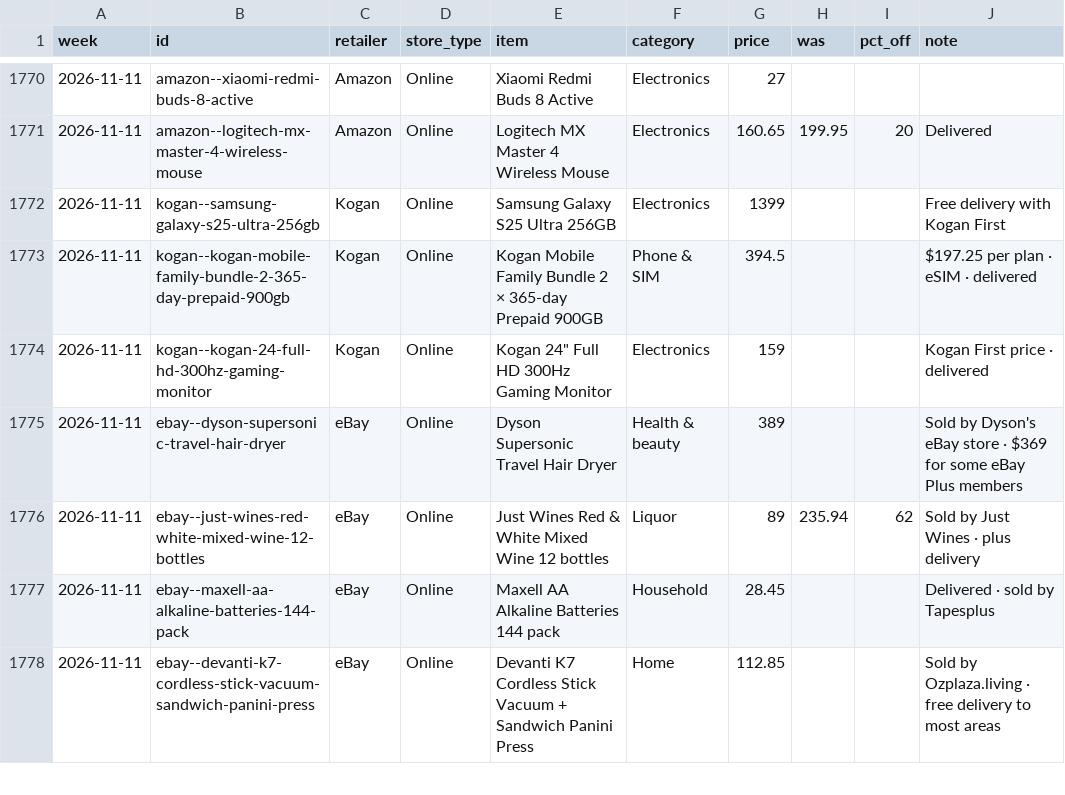
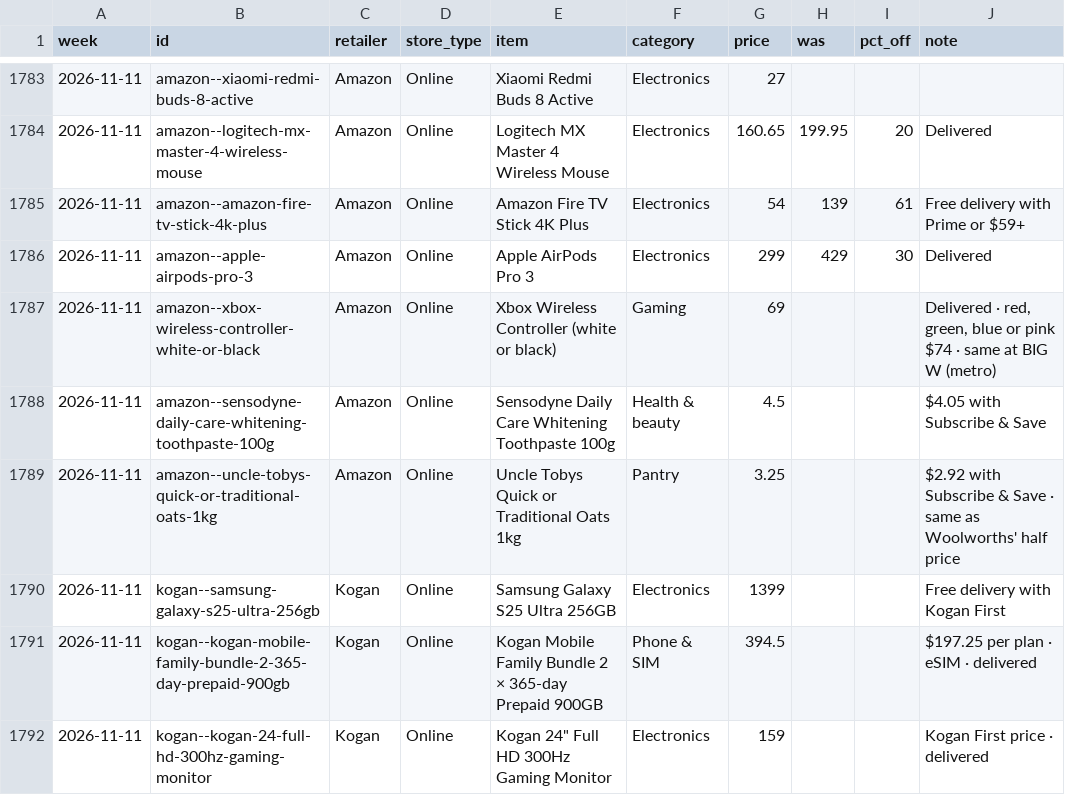
Before and after one commit to likku2019/Adelaide-deals, a CSV file: data/prices.csv, drawn as a sheet; only a part is shown, gaps mark what is left out; the shorter side is filled out with more unchanged rows; the diff covers the shown part only; the diff names each change by its address in the sheet, - before the commit and + after, or states it on an @@ line.

```diff
--- a/data/prices.csv
+++ b/data/prices.csv
+row 1785: 2026-11-11 | amazon--amazon-fire-tv-stick-4k-plus | Amazon | Online | Amazon Fire TV Stick 4K Plus | Electronics | 54 | 139 | 61 | Free delivery with Prime or $59+
+row 1786: 2026-11-11 | amazon--apple-airpods-pro-3 | Amazon | Online | Apple AirPods Pro 3 | Electronics | 299 | 429 | 30 | Delivered
+row 1787: 2026-11-11 | amazon--xbox-wireless-controller-white-or-black | Amazon | Online | Xbox Wireless Controller (white or black) | Gaming | 69 |  |  | Delivered · red, green, blue or pink $74 · same at BIG W (metro)
+row 1788: 2026-11-11 | amazon--sensodyne-daily-care-whitening-toothpaste-100g | Amazon | Online | Sensodyne Daily Care Whitening Toothpaste 100g | Health & beauty | 4.5 |  |  | $4.05 with Subscribe & Save
+row 1789: 2026-11-11 | amazon--uncle-tobys-quick-or-traditional-oats-1kg | Amazon | Online | Uncle Tobys Quick or Traditional Oats 1kg | Pantry | 3.25 |  |  | $2.92 with Subscribe & Save · same as Woolworths' half price
```
Also changed, not shown: 15 added rows, 10 moved rows and 2 edited cells elsewhere in this file, 4 other files.
